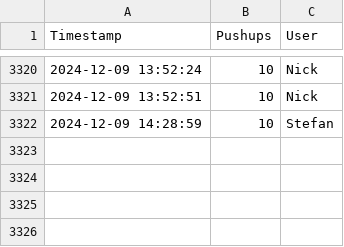
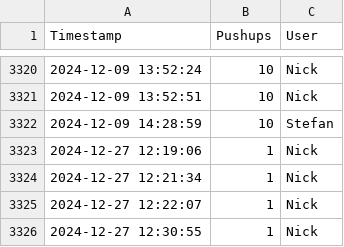
Before and after one commit to PerNots/sl_pu, a CSV file: data/pushup_log.csv, drawn as a sheet; only a part is shown, gaps mark what is left out; the diff names each change by its address in the sheet, - before the commit and + after, or states it on an @@ line.

```diff
--- a/data/pushup_log.csv
+++ b/data/pushup_log.csv
+row 3323: 2024-12-27 12:19:06 | 1 | Nick
+row 3324: 2024-12-27 12:21:34 | 1 | Nick
+row 3325: 2024-12-27 12:22:07 | 1 | Nick
+row 3326: 2024-12-27 12:30:55 | 1 | Nick
```
Also changed, not shown: 1 other file.
